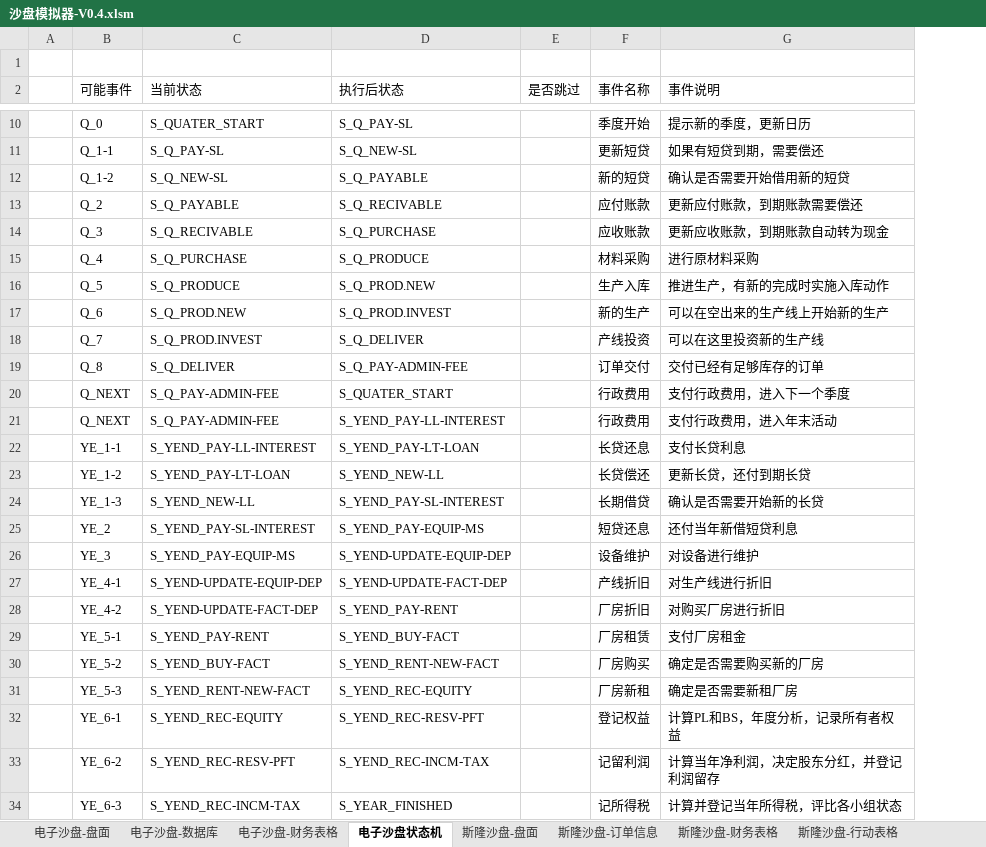
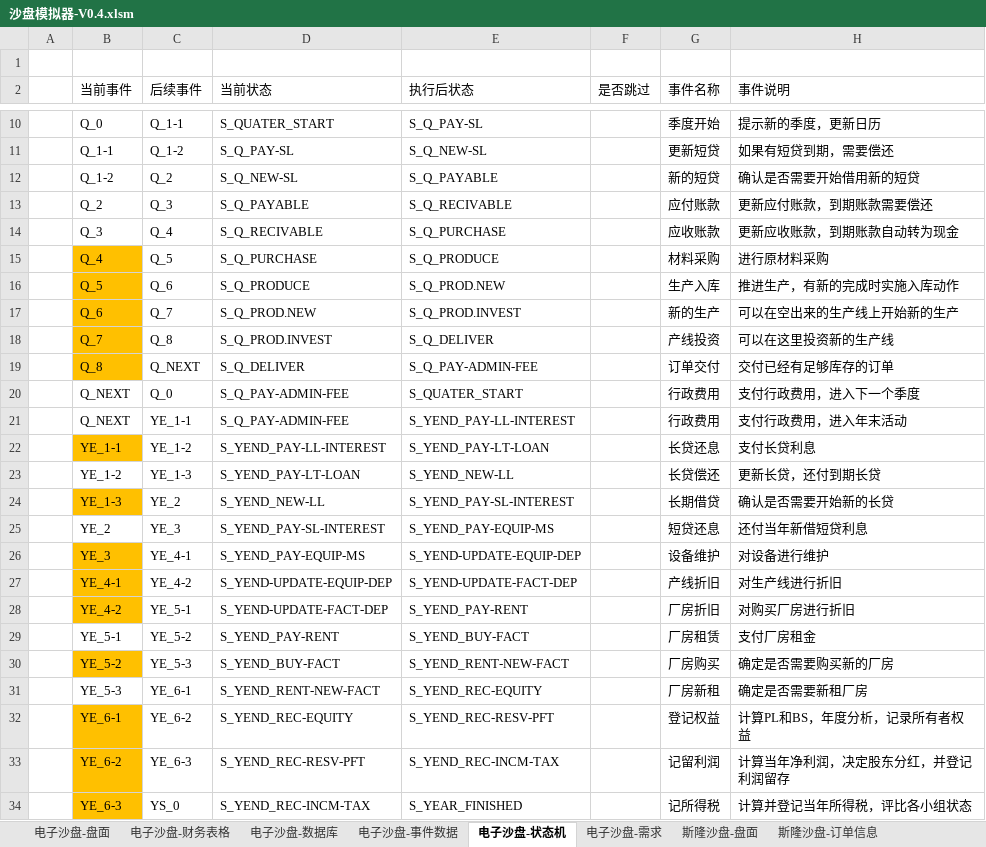
Before and after one commit to MrGangMa/ExcelProjects, an Excel workbook: 沙盘模拟器-V0.4.xlsm, sheet 电子沙盘-状态机, drawn as a sheet; only a part is shown, gaps mark what is left out; values as stored, in another font and other column widths than the file's, no borders; table styles not drawn; the diff covers the shown part only; the diff names each change by its address in the sheet, - before the commit and + after, or states it on an @@ line.

Commit message:
Added one sheet for event data

```diff
--- a/沙盘模拟器-V0.4.xlsm (sheet 电子沙盘-状态机)
+++ b/沙盘模拟器-V0.4.xlsm (sheet 电子沙盘-状态机)
-sheet tab: 电子沙盘状态机
+sheet tab: 电子沙盘-状态机
+sheet tab: 电子沙盘-事件数据
+sheet tab: 电子沙盘-需求
@@ sheet tab order changed: 电子沙盘-盘面 | 电子沙盘-财务表格 | 电子沙盘-数据库 | 电子沙盘-事件数据 | 电子沙盘-状态机 | 电子沙盘-需求 | 斯隆沙盘-盘面 | 斯隆沙盘-订单信息 @@
+column C (后续事件), rows 10-34: Q_1-1 | Q_1-2 | Q_2 | Q_3 | Q_4 | Q_5 | Q_6 | Q_7 | Q_8 | Q_NEXT | Q_0 | YE_1-1 | YE_1-2 | YE_1-3 | YE_2 | YE_3 | YE_4-1 | YE_4-2 | YE_5-1 | YE_5-2 | YE_5-3 | YE_6-1 | YE_6-2 | YE_6-3 | YS_0
-B2: 可能事件
+B2: 当前事件
-B15:B19 fill: none
+B15:B19 fill: #FFC000
-B22 fill: none
+B22 fill: #FFC000
-B24 fill: none
+B24 fill: #FFC000
-B26:B28 fill: none
+B26:B28 fill: #FFC000
-B30 fill: none
+B30 fill: #FFC000
-B32:B34 fill: none
+B32:B34 fill: #FFC000
```
Also changed, not shown: cell formats elsewhere in this sheet, sheet 电子沙盘-数据库.
